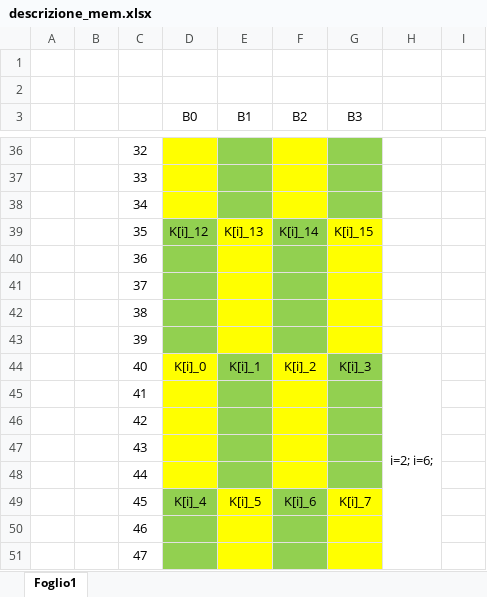
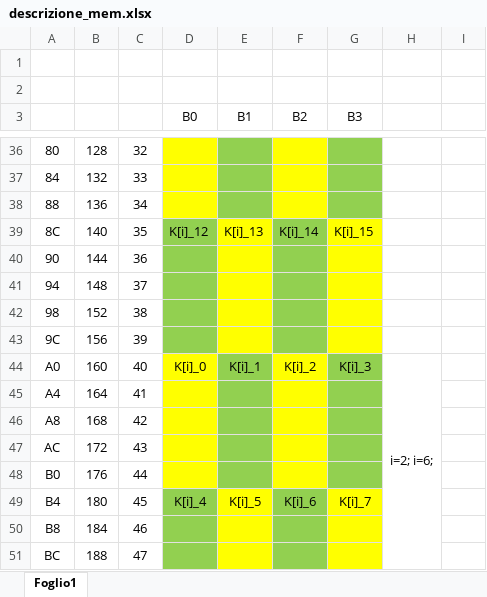
Before and after one commit to francesco1648/isa_file, an Excel workbook: descrizione_mem.xlsx, sheet Foglio1, drawn as a sheet; only a part is shown, gaps mark what is left out; values as stored, in another font and other column widths than the file's, no borders; the diff covers the shown part only; the diff names each change by its address in the sheet, - before the commit and + after, or states it on an @@ line.

```diff
--- a/descrizione_mem.xlsx (sheet Foglio1)
+++ b/descrizione_mem.xlsx (sheet Foglio1)
-A36: (empty)
+A36: 80
-B36: (empty)
+B36: 128
-A37: (empty)
+A37: 84
-B37: (empty)
+B37: 132
-A38: (empty)
+A38: 88
-B38: (empty)
+B38: 136
-A39: (empty)
+A39: 8C
-B39: (empty)
+B39: 140
-A40: (empty)
+A40: 90
-B40: (empty)
+B40: 144
-A41: (empty)
+A41: 94
-B41: (empty)
+B41: 148
-A42: (empty)
+A42: 98
-B42: (empty)
+B42: 152
-A43: (empty)
+A43: 9C
-B43: (empty)
+B43: 156
-A44: (empty)
+A44: A0
-B44: (empty)
+B44: 160
-A45: (empty)
+A45: A4
-B45: (empty)
+B45: 164
-A46: (empty)
+A46: A8
-B46: (empty)
+B46: 168
-A47: (empty)
+A47: AC
-B47: (empty)
+B47: 172
-A48: (empty)
+A48: B0
-B48: (empty)
+B48: 176
-A49: (empty)
+A49: B4
-B49: (empty)
+B49: 180
-A50: (empty)
+A50: B8
-B50: (empty)
+B50: 184
-A51: (empty)
+A51: BC
-B51: (empty)
+B51: 188
```
Also changed, not shown: 224 edited cells elsewhere in this sheet, 17 other files.
